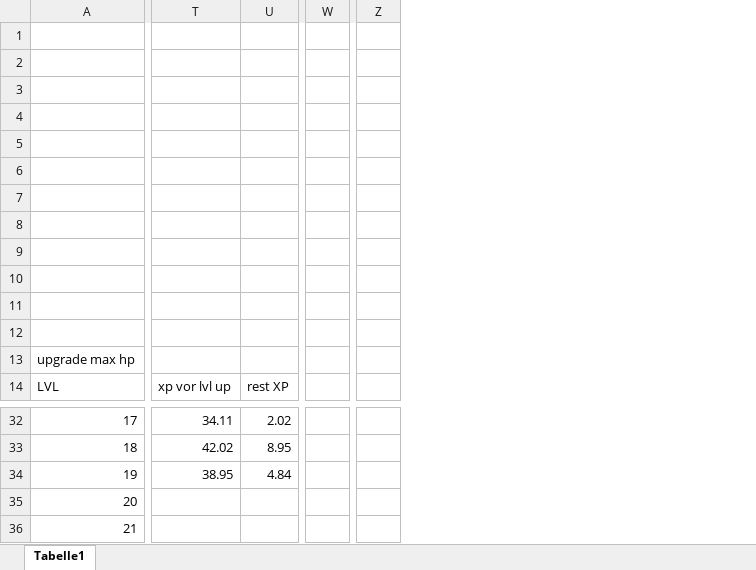
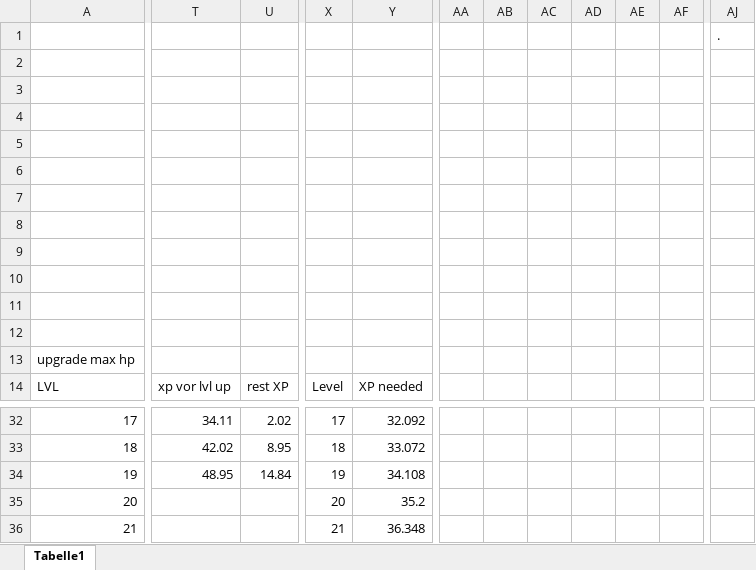
Before and after one commit to MrFaiser/Game2D, an Excel workbook: files/DatenTabelle.xlsx, sheet Tabelle1, drawn as a sheet; only a part is shown, gaps mark what is left out; values as stored, in another font and other column widths than the file's, no borders; charts and pictures not drawn; removed rows and columns are numbered as before the commit, all else as after; the diff covers the shown part only; the diff names each change by its address in the sheet, - before the commit and + after, or states it on an @@ line.

```diff
--- a/files/DatenTabelle.xlsx (sheet Tabelle1)
+++ b/files/DatenTabelle.xlsx (sheet Tabelle1)
-column W, empty
+column X, row 14: Level; rows 32-36: 17 | 18 | 19 | 20 | 21
+column Y, row 14: XP needed; rows 32-36: 32.092 | 33.072 | 34.108 | 35.2 | 36.348
-column Z, empty
+column AA, empty
+column AB, empty
+column AC, empty
+column AD, empty
+column AE, empty
+column AF, empty
+column AJ, row 1: .
-T34: 38.95
+T34: 48.95
-U34: 4.84
+U34: 14.84
```
Also changed, not shown: 3 added columns elsewhere in this sheet, 7 other files.
